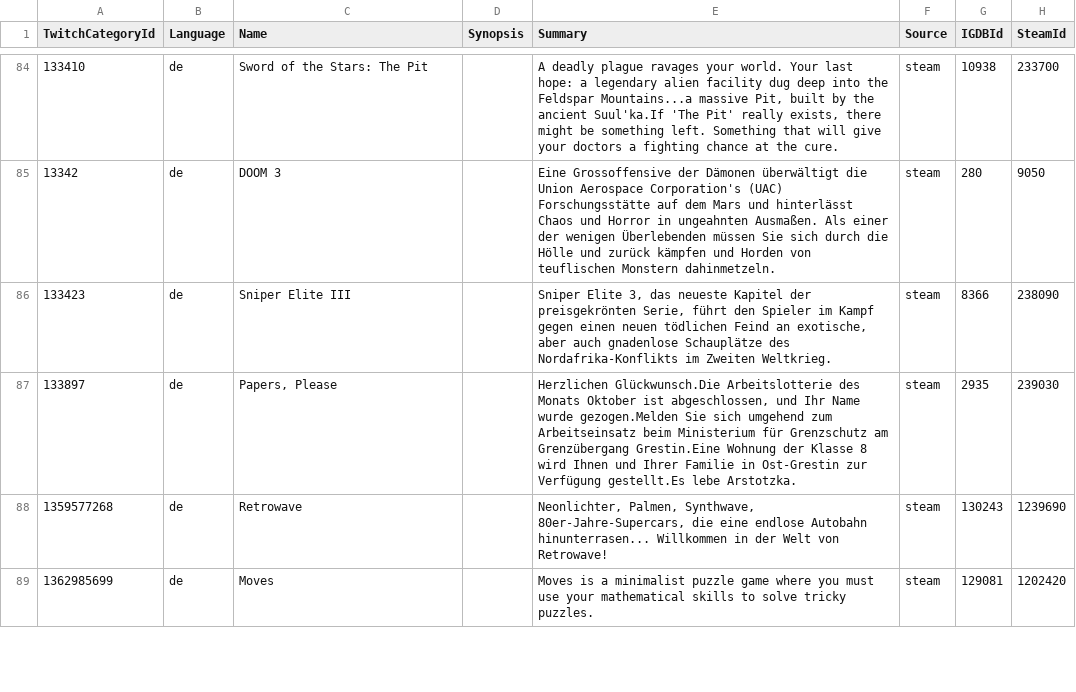
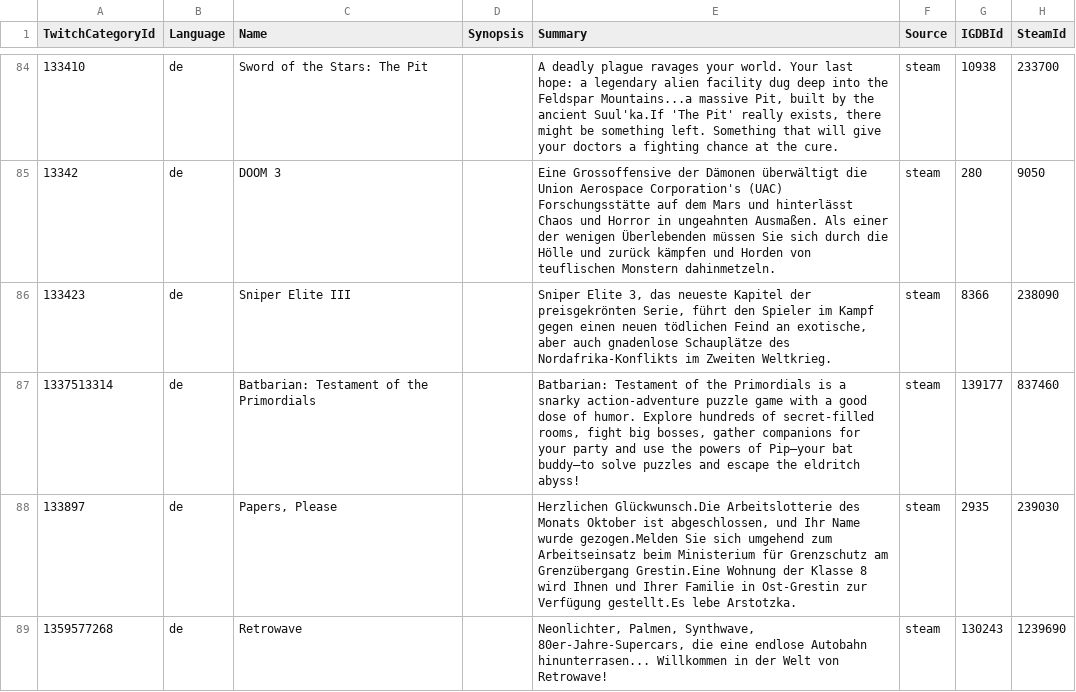
Before and after one commit to ccorsano/BlipBloopBot, a CSV file: TwitchCategoriesCrawler/gamedb_de.csv, drawn as a sheet; only a part is shown, gaps mark what is left out; the shorter side is filled out with more unchanged rows; the diff covers the shown part only.

```diff
--- a/TwitchCategoriesCrawler/gamedb_de.csv
+++ b/TwitchCategoriesCrawler/gamedb_de.csv
@@ -86,2 +86,3 @@ TwitchCategoryId,Language,Name,Synopsis,Summary,Source,IGDBId,SteamId
 133423,de,Sniper Elite III,,"Sniper Elite 3, das neueste Kapitel der preisgekrönten Serie, führt den Spieler im Kampf gegen einen neuen tödlichen Feind an exotische, aber auch gnadenlose Schauplätze des Nordafrika-Konflikts im Zweiten Weltkrieg.",steam,8366,238090
+1337513314,de,Batbarian: Testament of the Primordials,,"Batbarian: Testament of the Primordials is a snarky action-adventure puzzle game with a good dose of humor. Explore hundreds of secret-filled rooms, fight big bosses, gather companions for your party and use the powers of Pip—your bat buddy—to solve puzzles and escape the eldritch abyss!",steam,139177,837460
 133897,de,"Papers, Please",,"Herzlichen Glückwunsch.Die Arbeitslotterie des Monats Oktober ist abgeschlossen, und Ihr Name wurde gezogen.Melden Sie sich umgehend zum Arbeitseinsatz beim Ministerium für Grenzschutz am Grenzübergang Grestin.Eine Wohnung der Klasse 8 wird Ihnen und Ihrer Familie in Ost-Grestin zur Verfügung gestellt.Es lebe Arstotzka.",steam,2935,239030
```
Also changed, not shown: 20 added rows elsewhere in this file, TwitchCategoriesCrawler/gamedb_en.csv, TwitchCategoriesCrawler/gamedb_es.csv, 4 other files.
